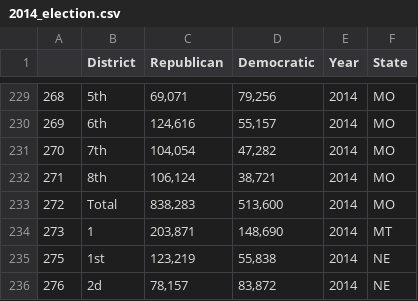
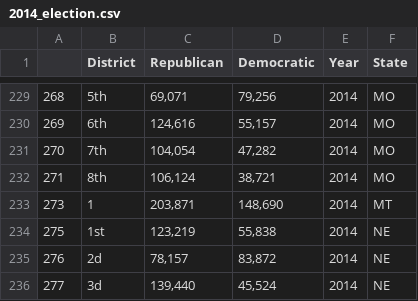
Before and after one commit to Simonlee711/gerrymandering-polarisation-study, a CSV file: data/2014_election.csv, drawn as a sheet; only a part is shown, gaps mark what is left out; the shorter side is filled out with more unchanged rows; the diff names each change by its address in the sheet, - before the commit and + after, or states it on an @@ line.

```diff
--- a/data/2014_election.csv
+++ b/data/2014_election.csv
-row 233: 272 | Total | 838,283 | 513,600 | 2014 | MO
```
Also changed, not shown: data/2016_election.csv, data/2020_election.csv, 2 other files.
